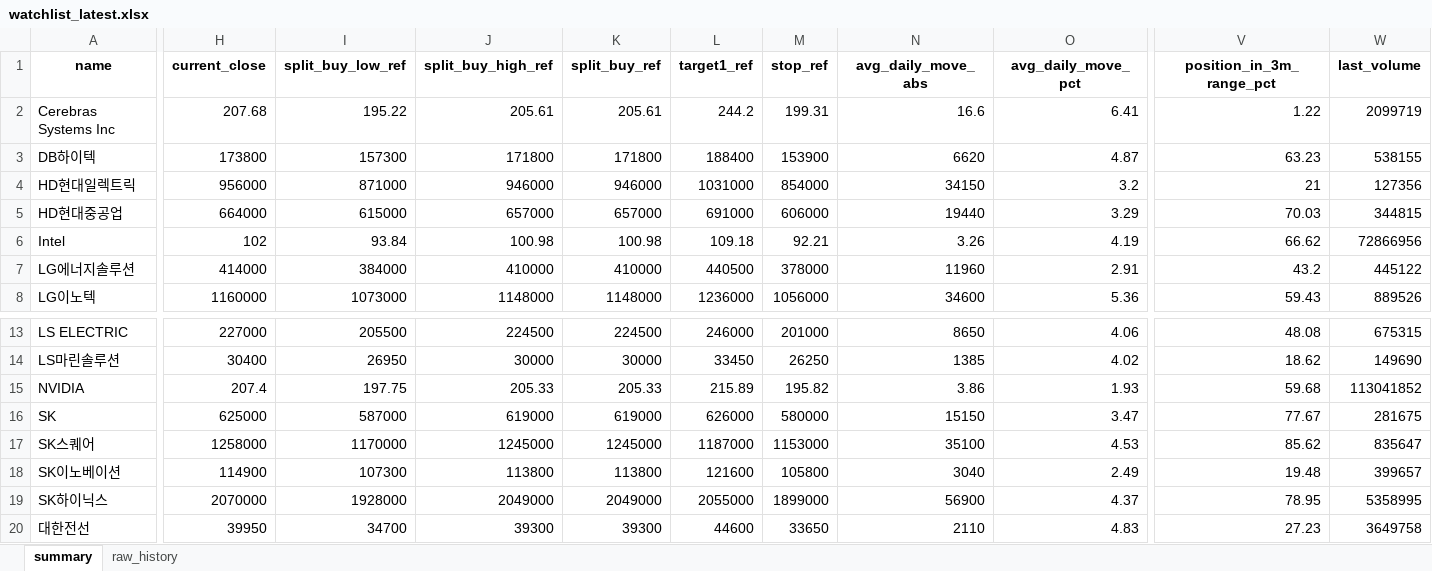
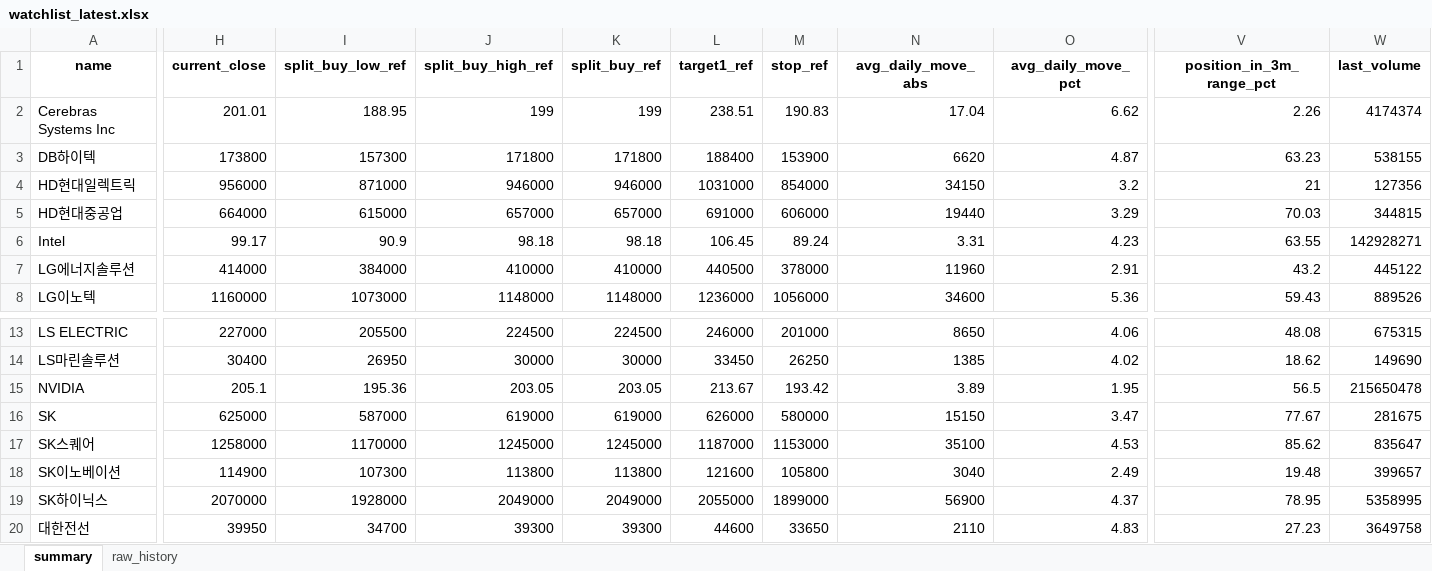
Before and after one commit to sehwankim0114/krx-watchlist-auto, an Excel workbook: latest/watchlist_latest.xlsx, sheet summary, drawn as a sheet; only a part is shown, gaps mark what is left out; values as stored, in another font and other column widths than the file's, no borders; the diff covers the shown part only; the diff names each change by its address in the sheet, - before the commit and + after, or states it on an @@ line.

```diff
--- a/latest/watchlist_latest.xlsx (sheet summary)
+++ b/latest/watchlist_latest.xlsx (sheet summary)
-H2 (current_close): 207.68
+H2 (current_close): 201.01
-I2 (split_buy_low_ref): 195.22
+I2 (split_buy_low_ref): 188.95
-J2 (split_buy_high_ref): 205.61
+J2 (split_buy_high_ref): 199
-K2 (split_buy_ref): 205.61
+K2 (split_buy_ref): 199
-L2 (target1_ref): 244.2
+L2 (target1_ref): 238.51
-M2 (stop_ref): 199.31
+M2 (stop_ref): 190.83
-N2 (avg_daily_move_abs): 16.6
+N2 (avg_daily_move_abs): 17.04
-O2 (avg_daily_move_pct): 6.41
+O2 (avg_daily_move_pct): 6.62
-V2 (position_in_3m_range_pct): 1.22
+V2 (position_in_3m_range_pct): 2.26
-W2 (last_volume): 2099719
+W2 (last_volume): 4174374
-H6 (current_close): 102
+H6 (current_close): 99.17
-I6 (split_buy_low_ref): 93.84
+I6 (split_buy_low_ref): 90.9
-J6 (split_buy_high_ref): 100.98
+J6 (split_buy_high_ref): 98.18
-K6 (split_buy_ref): 100.98
+K6 (split_buy_ref): 98.18
-L6 (target1_ref): 109.18
+L6 (target1_ref): 106.45
-M6 (stop_ref): 92.21
+M6 (stop_ref): 89.24
-N6 (avg_daily_move_abs): 3.26
+N6 (avg_daily_move_abs): 3.31
-O6 (avg_daily_move_pct): 4.19
+O6 (avg_daily_move_pct): 4.23
-V6 (position_in_3m_range_pct): 66.62
+V6 (position_in_3m_range_pct): 63.55
-W6 (last_volume): 72866956
+W6 (last_volume): 142928271
-H15 (current_close): 207.4
+H15 (current_close): 205.1
-I15 (split_buy_low_ref): 197.75
+I15 (split_buy_low_ref): 195.36
-J15 (split_buy_high_ref): 205.33
+J15 (split_buy_high_ref): 203.05
-K15 (split_buy_ref): 205.33
+K15 (split_buy_ref): 203.05
-L15 (target1_ref): 215.89
+L15 (target1_ref): 213.67
-M15 (stop_ref): 195.82
+M15 (stop_ref): 193.42
-N15 (avg_daily_move_abs): 3.86
+N15 (avg_daily_move_abs): 3.89
-O15 (avg_daily_move_pct): 1.93
+O15 (avg_daily_move_pct): 1.95
-V15 (position_in_3m_range_pct): 59.68
+V15 (position_in_3m_range_pct): 56.5
-W15 (last_volume): 113041852
+W15 (last_volume): 215650478
```
Also changed, not shown: 9 edited cells elsewhere in this sheet, sheet raw_history, 26 other files.
